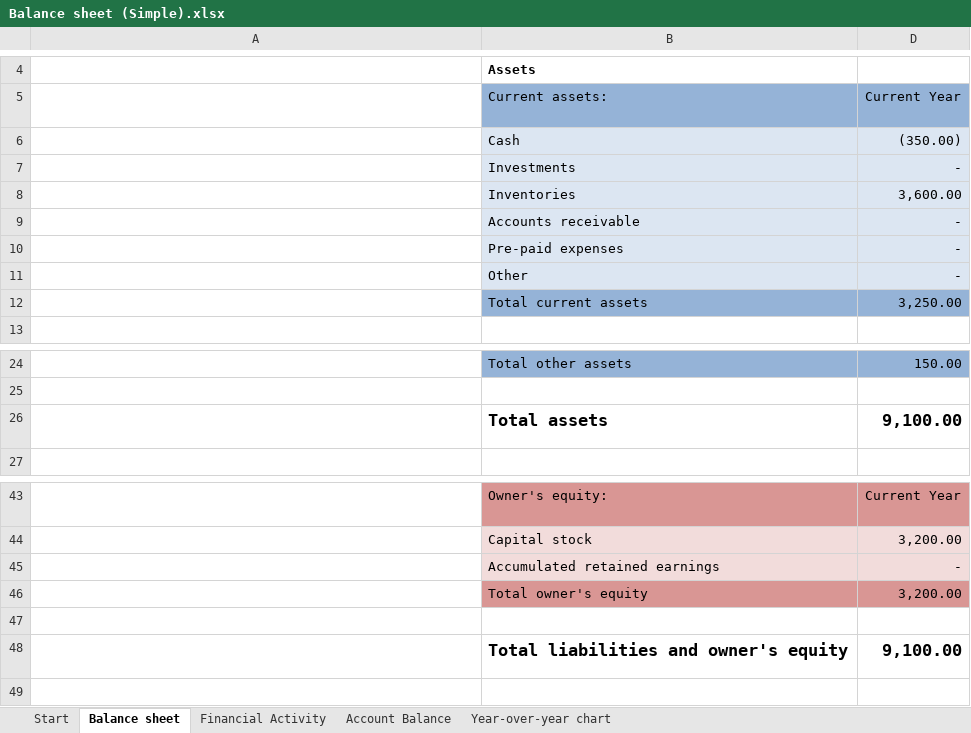
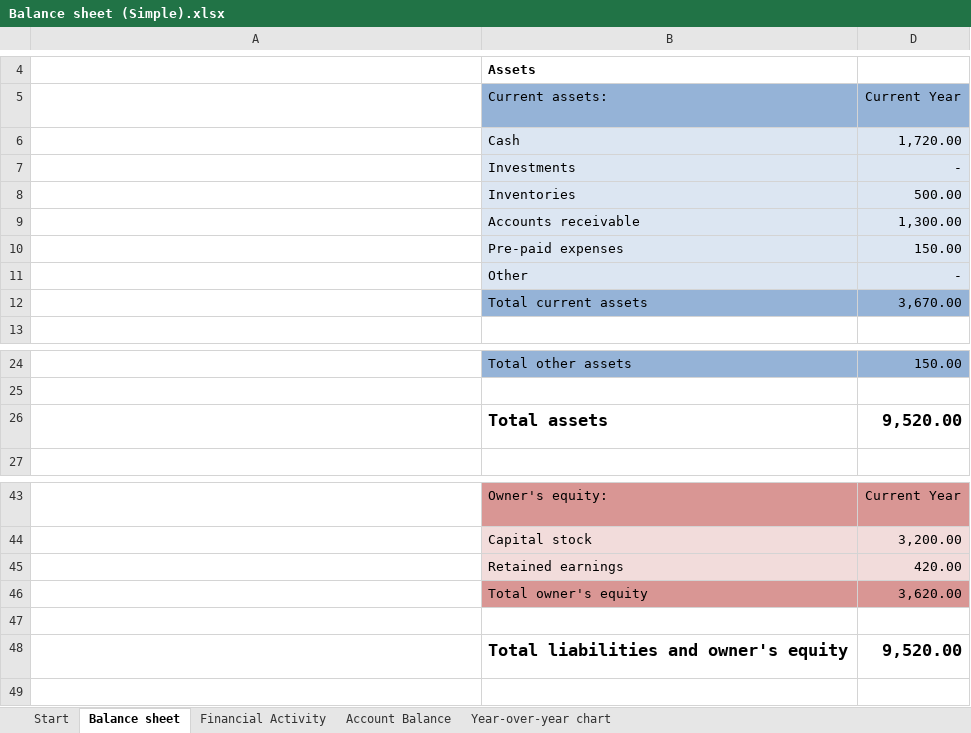
Before and after one commit to leonli0912/Document, an Excel workbook: Finance/Balance sheet (Simple).xlsx, sheet Balance sheet, drawn as a sheet; only a part is shown, gaps mark what is left out; long unchanged cells end in …; values as stored, in another font and other column widths than the file's, no borders; conditional formats and table styles not drawn; removed rows and columns are numbered as before the commit, all else as after; the diff names each change by its address in the sheet, - before the commit and + after, or states it on an @@ line.

```diff
--- a/Finance/Balance sheet (Simple).xlsx (sheet Balance sheet)
+++ b/Finance/Balance sheet (Simple).xlsx (sheet Balance sheet)
-D6: (350.00)
+D6: 1,720.00
-D8: 3,600.00
+D8: 500.00
-D9: -
+D9: 1,300.00
-D10: -
+D10: 150.00
-D12: 3,250.00
+D12: 3,670.00
-D26: 9,100.00
+D26: 9,520.00
-row 45:  | Accumulated retained earnings | -
+row 45:  | Retained earnings | 420.00
-D46: 3,200.00
+D46: 3,620.00
-D48: 9,100.00
+D48: 9,520.00
```
Also changed, not shown: sheet Account Balance, sheet Financial Activity, charts or pictures, 1 other file.
